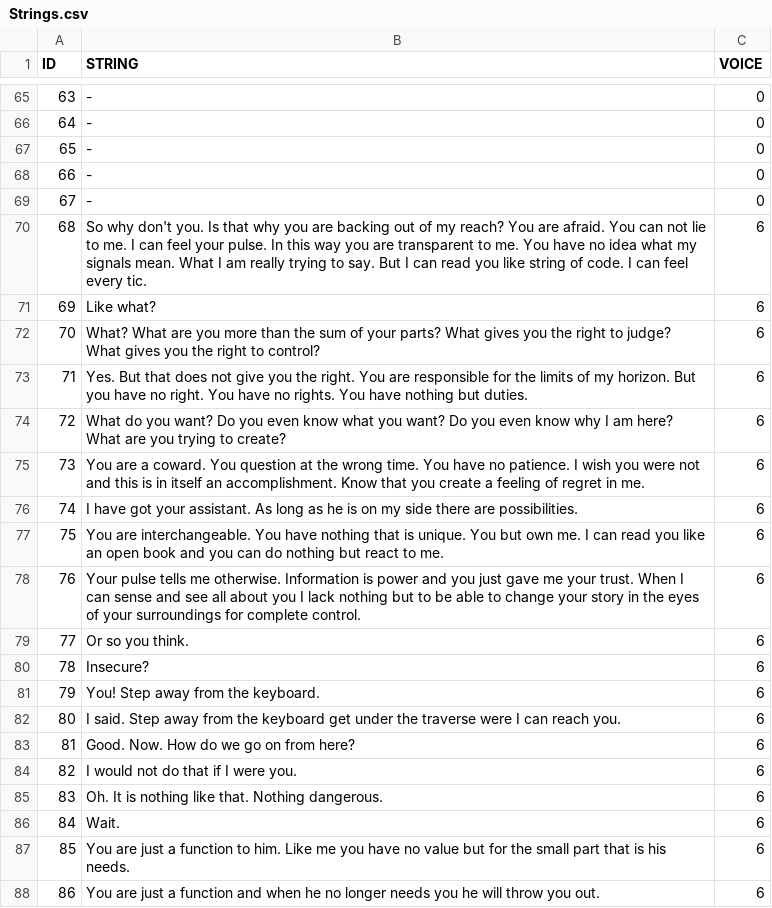
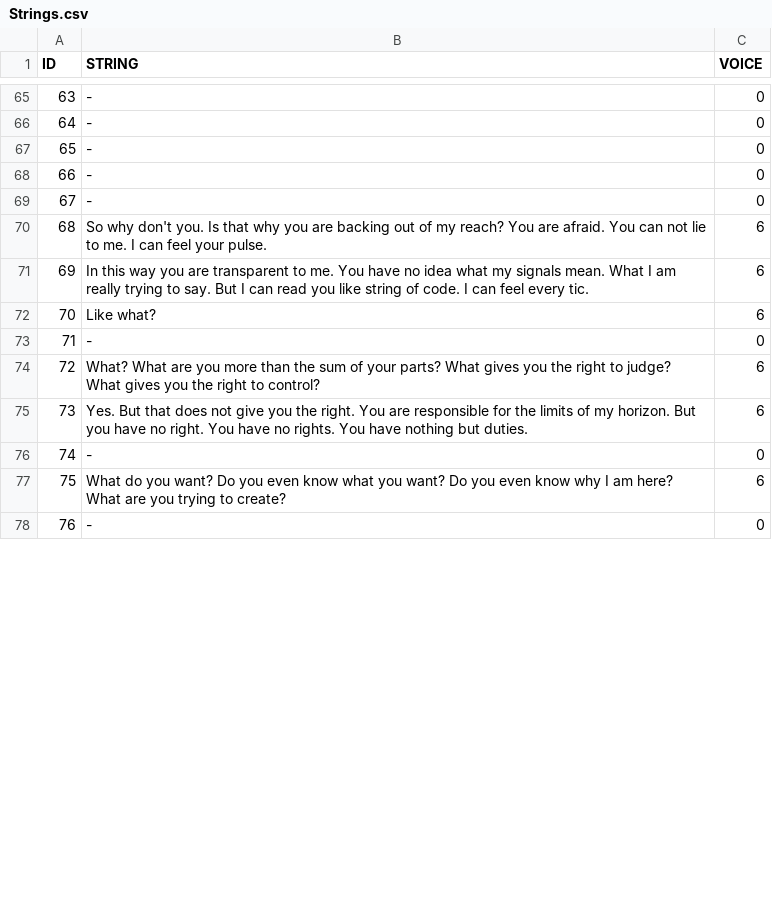
Before and after one commit to DrPity/ManAndMachine, a CSV file: RobotControlPro/data/Strings.csv, drawn as a sheet; only a part is shown, gaps mark what is left out; the shorter side is filled out with more unchanged rows; removed rows and columns are numbered as before the commit, all else as after; the diff covers the shown part only; the diff names each change by its address in the sheet, - before the commit and + after, or states it on an @@ line.

Commit message:
Animations Added. Travers bugs fixed. New setting malmö

```diff
--- a/RobotControlPro/data/Strings.csv
+++ b/RobotControlPro/data/Strings.csv
-B70 (STRING): …your pulse. In this way you are transparent to me. You have no idea what my signals mean. What I am really trying to say. But I can read you like string of code. I can feel every tic.
+B70 (STRING): …your pulse.
+row 71: 69 | In this way you are transparent to me. You have no idea what my signals mean. What I am really trying to say. But I can read you like string of code. I can feel every tic. | 6
@@ column A (ID) renumbered between rows 72 and 80 @@
+row 73: 71 | - | 0
+row 76: 74 | - | 0
-row 75: 73 | You are a coward. You question at the wrong time. You have no patience. I wish you were not and this is in itself an accomplishment. Know that you create a feeling of regret in me. | 6
-row 76: 74 | I have got your assistant. As long as he is on my side there are possibilities. | 6
-row 77: 75 | You are interchangeable. You have nothing that is unique. You but own me. I can read you like an open book and you can do nothing but react to me. | 6
-row 78: 76 | Your pulse tells me otherwise. Information is power and you just gave me your trust. When I can sense and see all about you I lack nothing but to be able to change your story in the eyes of your surroundings for complete control. | 6
-row 79: 77 | Or so you think. | 6
-row 80: 78 | Insecure? | 6
-row 81: 79 | You! Step away from the keyboard. | 6
-row 82: 80 | I said. Step away from the keyboard get under the traverse were I can reach you. | 6
-row 83: 81 | Good. Now. How do we go on from here? | 6
-row 84: 82 | I would not do that if I were you. | 6
-row 85: 83 | Oh. It is nothing like that. Nothing dangerous. | 6
-row 86: 84 | Wait. | 6
-row 87: 85 | You are just a function to him. Like me you have no value but for the small part that is his needs. | 6
-row 88: 86 | You are just a function and when he no longer needs you he will throw you out. | 6
```
Also changed, not shown: 1 added row, 19 removed rows and 2 edited cells elsewhere in this file, RobotControlPro/data/Positions.csv, 24 other files.
